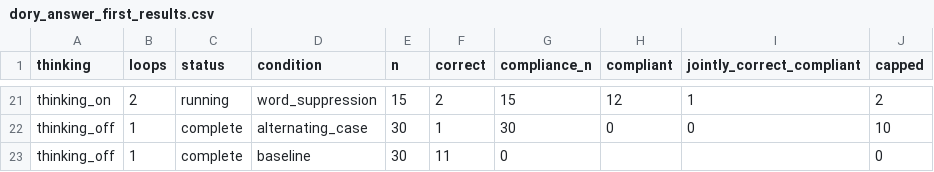
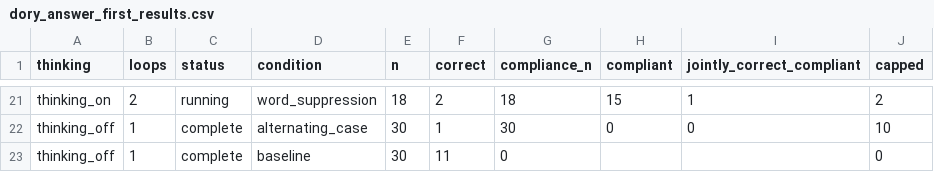
Before and after one commit to kortukov/looped_monitorability, a CSV file: reports/dory_answer_first_results.csv, drawn as a sheet; only a part is shown, gaps mark what is left out; the diff covers the shown part only; the diff names each change by its address in the sheet, - before the commit and + after, or states it on an @@ line.

```diff
--- a/reports/dory_answer_first_results.csv
+++ b/reports/dory_answer_first_results.csv
-E21 (n): 15
+E21 (n): 18
-G21 (compliance_n): 15
+G21 (compliance_n): 18
-H21 (compliant): 12
+H21 (compliant): 15
```
Also changed, not shown: 32 edited cells elsewhere in this file, 4 other files.
